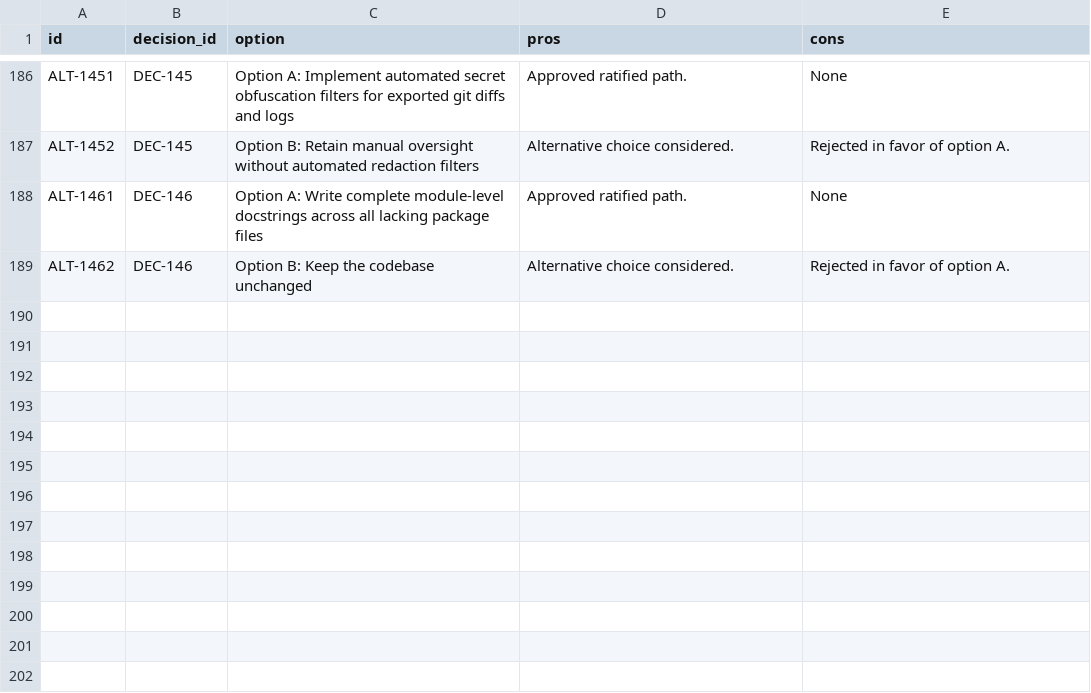
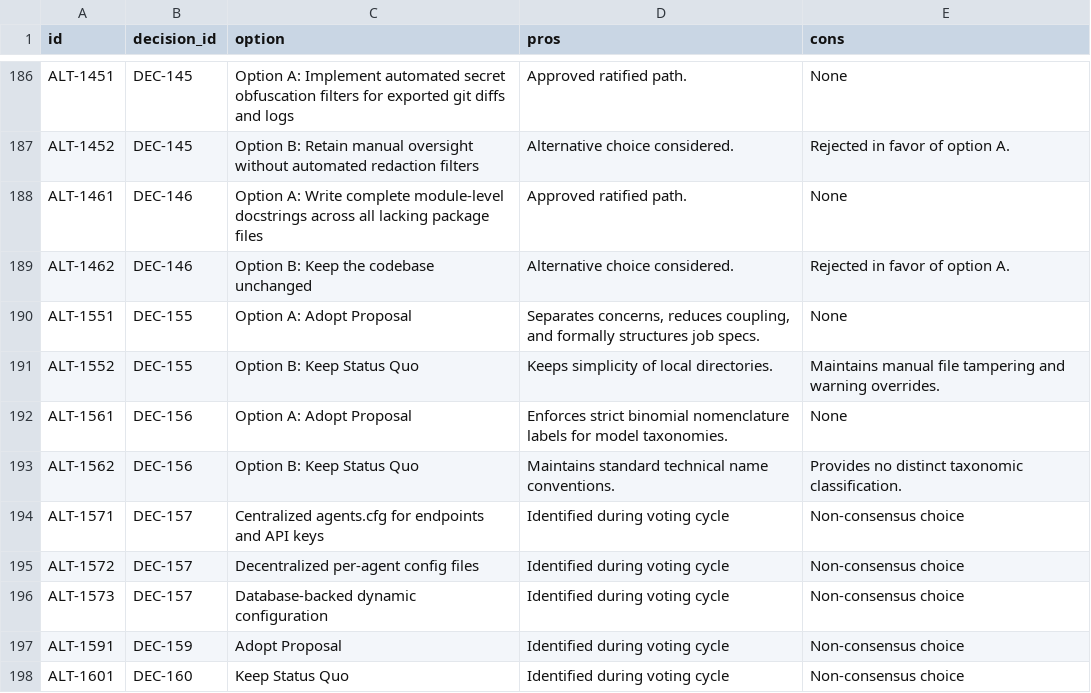
Before and after one commit to suli-g/council-manager, a CSV file: .agents/alternatives.csv, drawn as a sheet; only a part is shown, gaps mark what is left out; the diff names each change by its address in the sheet, - before the commit and + after, or states it on an @@ line.

```diff
--- a/.agents/alternatives.csv
+++ b/.agents/alternatives.csv
+row 190: ALT-1551 | DEC-155 | Option A: Adopt Proposal | Separates concerns, reduces coupling, and formally structures job specs. | None
+row 191: ALT-1552 | DEC-155 | Option B: Keep Status Quo | Keeps simplicity of local directories. | Maintains manual file tampering and warning overrides.
+row 192: ALT-1561 | DEC-156 | Option A: Adopt Proposal | Enforces strict binomial nomenclature labels for model taxonomies. | None
+row 193: ALT-1562 | DEC-156 | Option B: Keep Status Quo | Maintains standard technical name conventions. | Provides no distinct taxonomic classification.
+row 194: ALT-1571 | DEC-157 | Centralized agents.cfg for endpoints and API keys | Identified during voting cycle | Non-consensus choice
+row 195: ALT-1572 | DEC-157 | Decentralized per-agent config files | Identified during voting cycle | Non-consensus choice
+row 196: ALT-1573 | DEC-157 | Database-backed dynamic configuration | Identified during voting cycle | Non-consensus choice
+row 197: ALT-1591 | DEC-159 | Adopt Proposal | Identified during voting cycle | Non-consensus choice
+row 198: ALT-1601 | DEC-160 | Keep Status Quo | Identified during voting cycle | Non-consensus choice
```
Also changed, not shown: .agents/audits.csv, .agents/decisions.csv, 11 other files.
